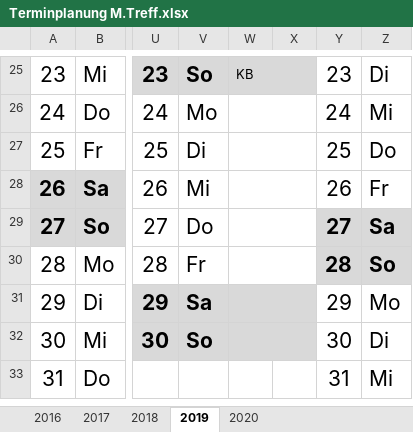
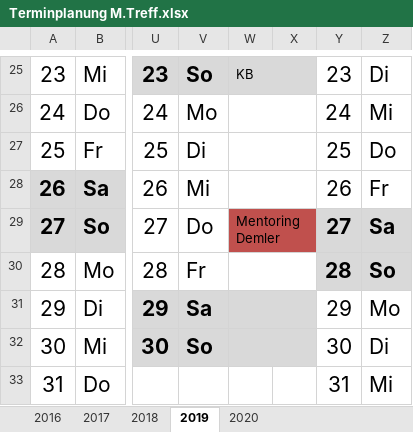
Before and after one commit to matt2277788/MT1, an Excel workbook: Terminplanung M.Treff.xlsx, sheet 2019, drawn as a sheet; only a part is shown, gaps mark what is left out; values as stored, in another font and other column widths than the file's, no borders; the diff names each change by its address in the sheet, - before the commit and + after, or states it on an @@ line.

Commit message:
Seife Juni

```diff
--- a/Terminplanung M.Treff.xlsx (sheet 2019)
+++ b/Terminplanung M.Treff.xlsx (sheet 2019)
-W29: (empty)
+W29: Mentoring Demler
-W29:X29 fill: none
+W29:X29 fill: #C0504D
```
